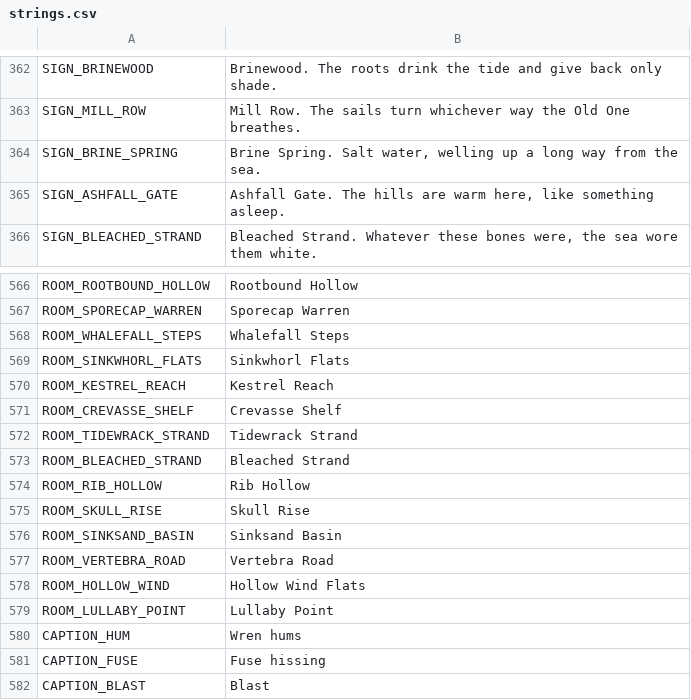
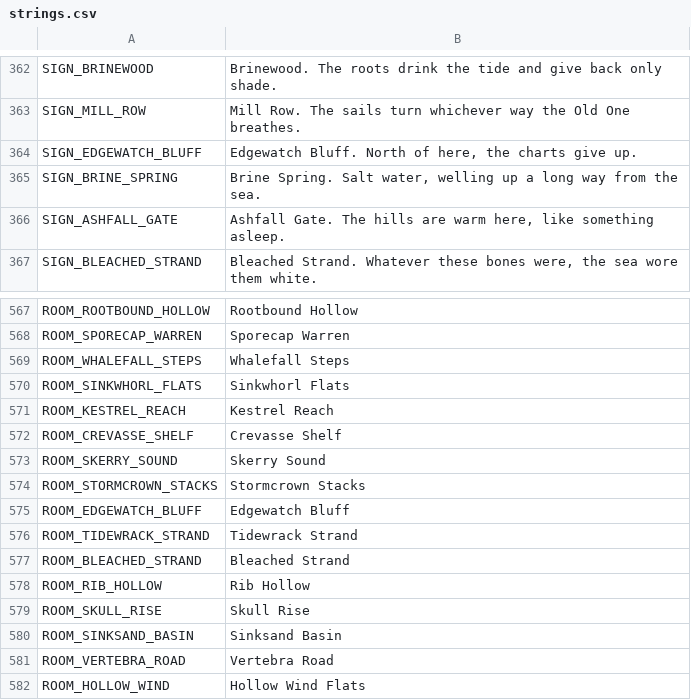
Before and after one commit to ashciraulo/Leviathan, a CSV file: locale/strings.csv, drawn as a sheet; only a part is shown, gaps mark what is left out; the shorter side is filled out with more unchanged rows; the diff names each change by its address in the sheet, - before the commit and + after, or states it on an @@ line.

```diff
--- a/locale/strings.csv
+++ b/locale/strings.csv
+row 364: SIGN_EDGEWATCH_BLUFF | Edgewatch Bluff. North of here, the charts give up.
+row 573: ROOM_SKERRY_SOUND | Skerry Sound
+row 574: ROOM_STORMCROWN_STACKS | Stormcrown Stacks
+row 575: ROOM_EDGEWATCH_BLUFF | Edgewatch Bluff
```
Also changed, not shown: 7 other files.
